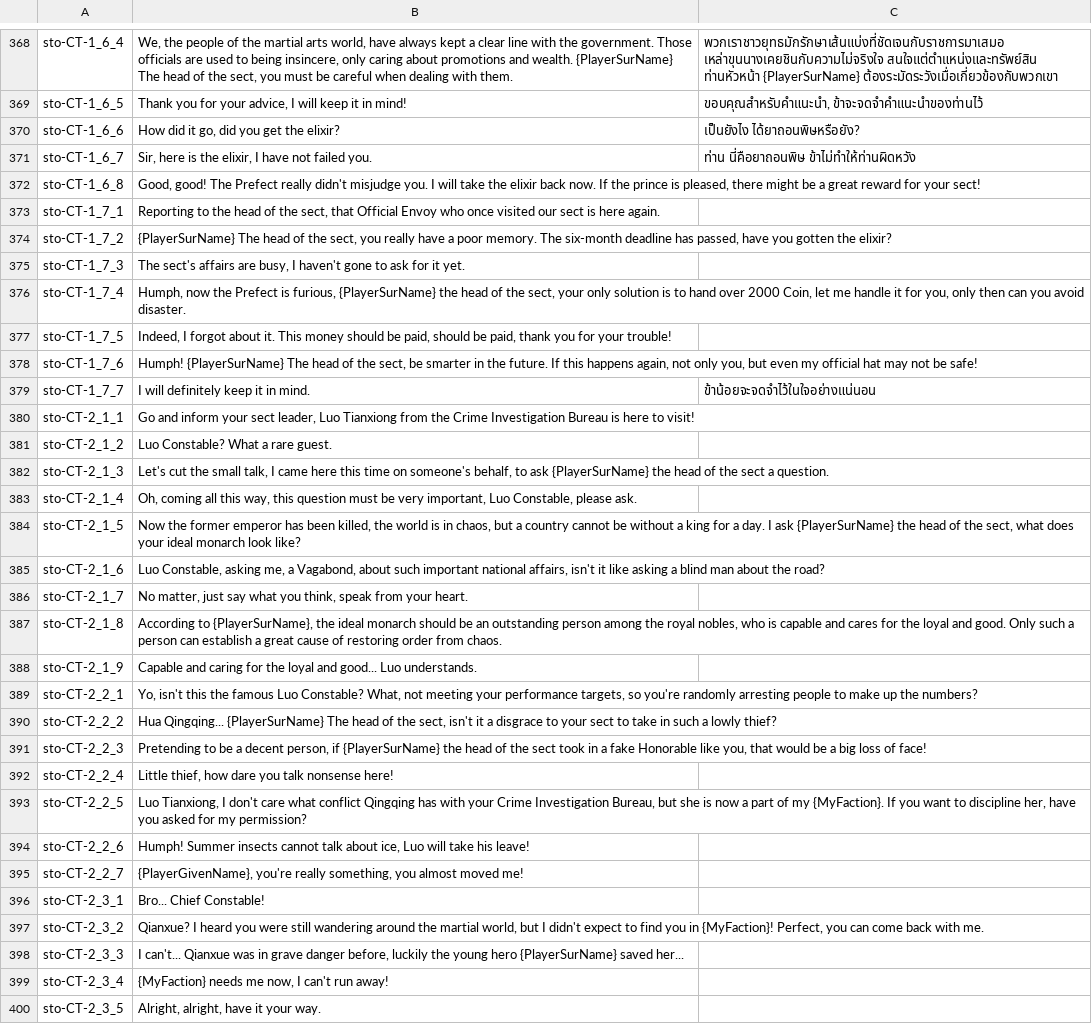
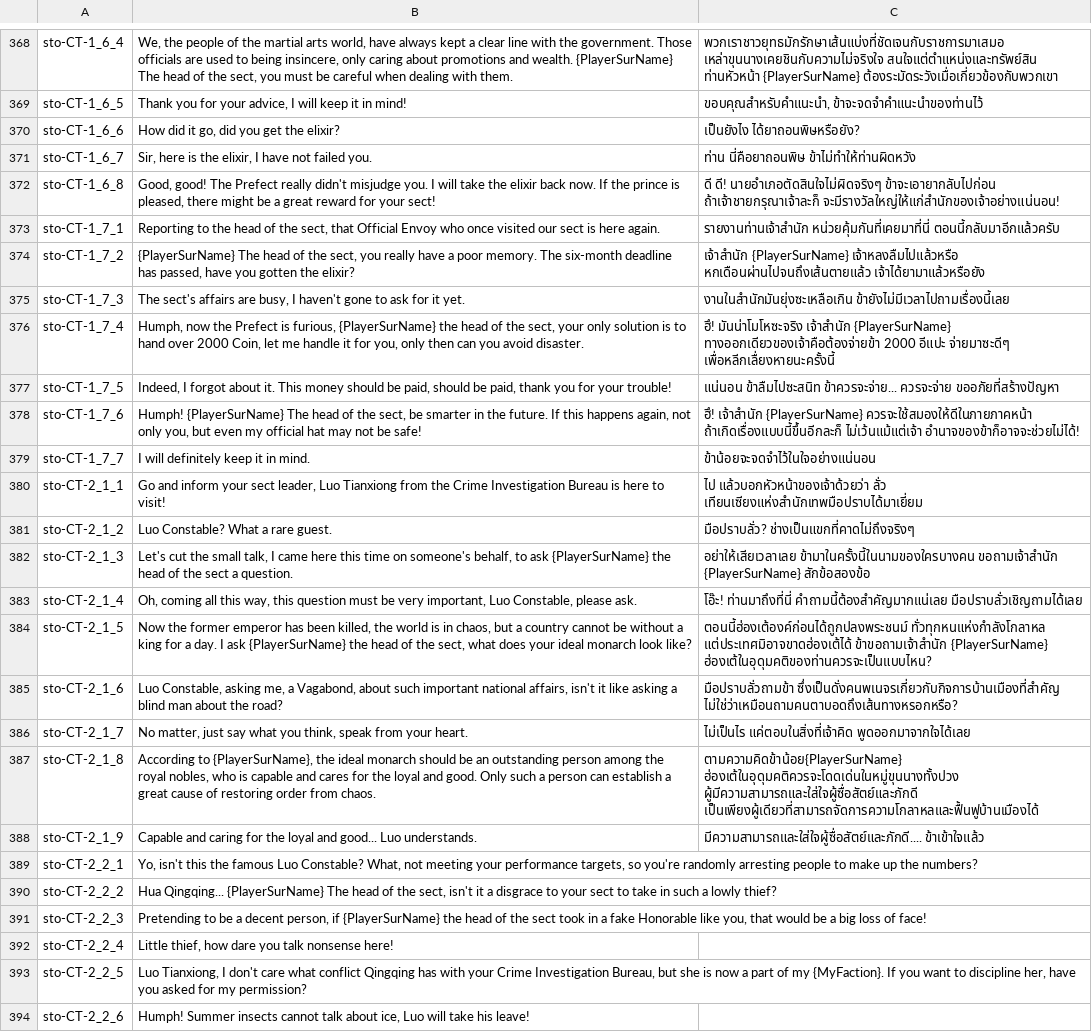
Before and after one commit to 1ookilo/WulinSH-TH, a CSV file: WulinPy/GenerateCSVtoXSLX/csv_input/本地化数据_DLC1_剧情NoCode_故事模式.csv, drawn as a sheet; only a part is shown, gaps mark what is left out; the shorter side is filled out with more unchanged rows; the diff names each change by its address in the sheet, - before the commit and + after, or states it on an @@ line.

```diff
--- a/WulinPy/GenerateCSVtoXSLX/csv_input/本地化数据_DLC1_剧情NoCode_故事模式.csv
+++ b/WulinPy/GenerateCSVtoXSLX/csv_input/本地化数据_DLC1_剧情NoCode_故事模式.csv
-C372: (empty)
+C372: ดี ดี! นายอำเภอตัดสินใจไม่ผิดจริงๆ ข้าจะเอายากลับไปก่อน ถ้าเจ้าชายกรุณาเจ้าละก็ จะมีรางวัลใหญ่ให้แก่สำนักของเจ้าอย่างแน่นอน!
-C373: (empty)
+C373: รายงานท่านเจ้าสำนัก หน่วยคุ้มกันที่เคยมาที่นี่ ตอนนี้กลับมาอีกแล้วครับ
-C374: (empty)
+C374: เจ้าสำนัก {PlayerSurName} เจ้าหลงลืมไปแล้วหรือ หกเดือนผ่านไปจนถึงเส้นตายแล้ว เจ้าได้ยามาแล้วหรือยัง
-C375: (empty)
+C375: งานในสำนักมันยุ่งซะเหลือเกิน ข้ายังไม่มีเวลาไปถามเรื่องนี้เลย
-C376: (empty)
+C376: ฮึ! มันน่าโมโหซะจริง เจ้าสำนัก {PlayerSurName} ทางออกเดียวของเจ้าคือต้องจ่ายข้า 2000 อีแปะ จ่ายมาซะดีๆ เพื่อหลีกเลื่ยงหายนะครั้งนี้
-C377: (empty)
+C377: แน่นอน ข้าลืมไปซะสนิท ข้าควรจะจ่าย... ควรจะจ่าย ขออภัยที่สร้างปัญหา
-C378: (empty)
+C378: ฮึ! เจ้าสำนัก {PlayerSurName} ควรจะใช้สมองให้ดีในภายภาคหน้า ถ้าเกิดเรื่องแบบนี้ขึ้นอีกละก็ ไม่เว้นแม้แต่เจ้า อำนาจของข้าก็อาจจะช่วยไม่ได้!
-C380: (empty)
+C380: ไป แล้วบอกหัวหน้าของเจ้าด้วยว่า ลั่ว เทียนเซียงแห่งสำนักเทพมือปราบได้มาเยี่ยม
-C381: (empty)
+C381: มือปราบลั่ว? ช่างเป็นแขกที่คาดไม่ถึงจริงๆ
-C382: (empty)
+C382: อย่าให้เสียเวลาเลย ข้ามาในครั้งนี้ในนามของใครบางคน ขอถามเจ้าสำนัก {PlayerSurName} สักข้อสองข้อ
-C383: (empty)
+C383: โอ๊ะ! ท่านมาถึงที่นี่ คำถามนี้ต้องสำคัญมากแน่เลย มือปราบลั่วเชิญถามได้เลย
-C384: (empty)
+C384: ตอนนี้ฮ่องเต้องค์ก่อนได้ถูกปลงพระชนม์ ทั่วทุกหนแห่งกำลังโกลาหล แต่ประเทศมิอาจขาดฮ่องเต้ได้ ข้าขอถามเจ้าสำนัก {PlayerSurName} ฮ่องเต้ในอุดุมคติของท่านควรจะเป็นแบบไหน?
-C385: (empty)
+C385: มือปราบลั่วถามข้า ซึ่งเป็นดั่งคนพเนจรเกี่ยวกับกิจการบ้านเมืองที่สำคัญ ไม่ใช่ว่าเหมือนถามคนตาบอดถึงเส้นทางหรอกหรือ?
-C386: (empty)
+C386: ไม่เป็นไร แค่ตอบในสิ่งที่เจ้าคิด พูดออกมาจากใจได้เลย
-C387: (empty)
+C387: ตามความคิดข้าน้อย{PlayerSurName} ฮ่องเต้ในอุดุมคติควรจะโดดเด่นในหมู่ขุนนางทั้งปวง ผู้มีความสามารถและใส่ใจผู้ซื่อสัตย์และภักดี เป็นเพียงผู้เดียวที่สามารถจัดการความโกลาหลและฟื้นฟูบ้านเมืองได้
-C388: (empty)
+C388: มีความสามารถและใส่ใจผู้ซื่อสัตย์และภักดี.... ข้าเข้าใจแล้ว
```
Also changed, not shown: WulinPy/GenerateCSVtoXSLX/csv_input/本地化数据_事件_syy_2024年12月18日.csv, 1 other file.
